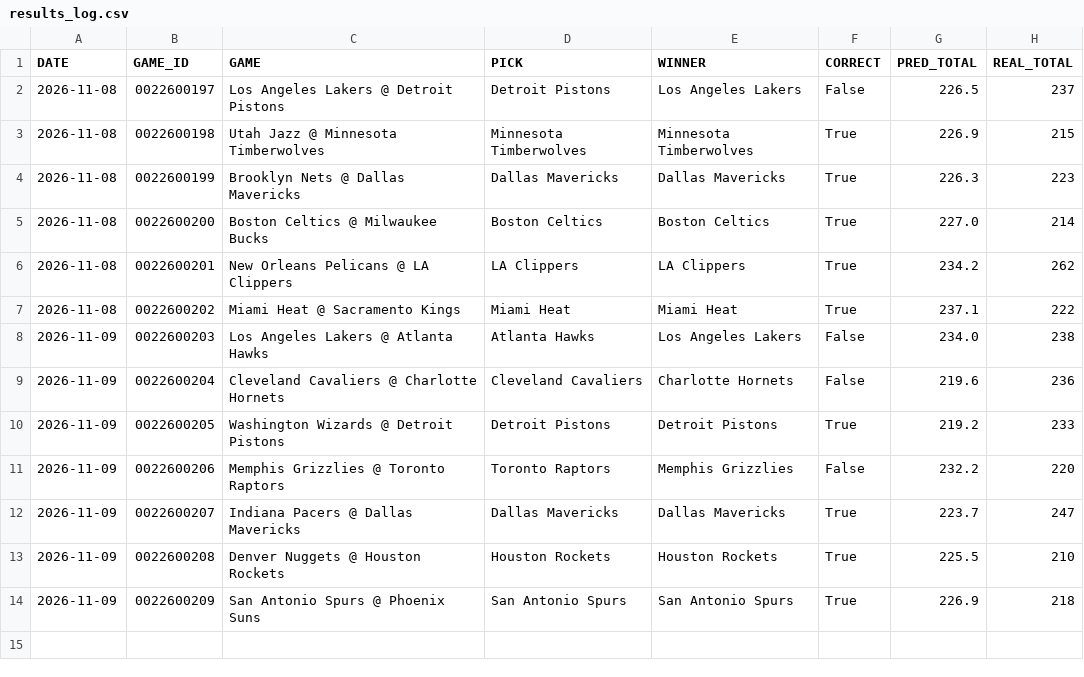
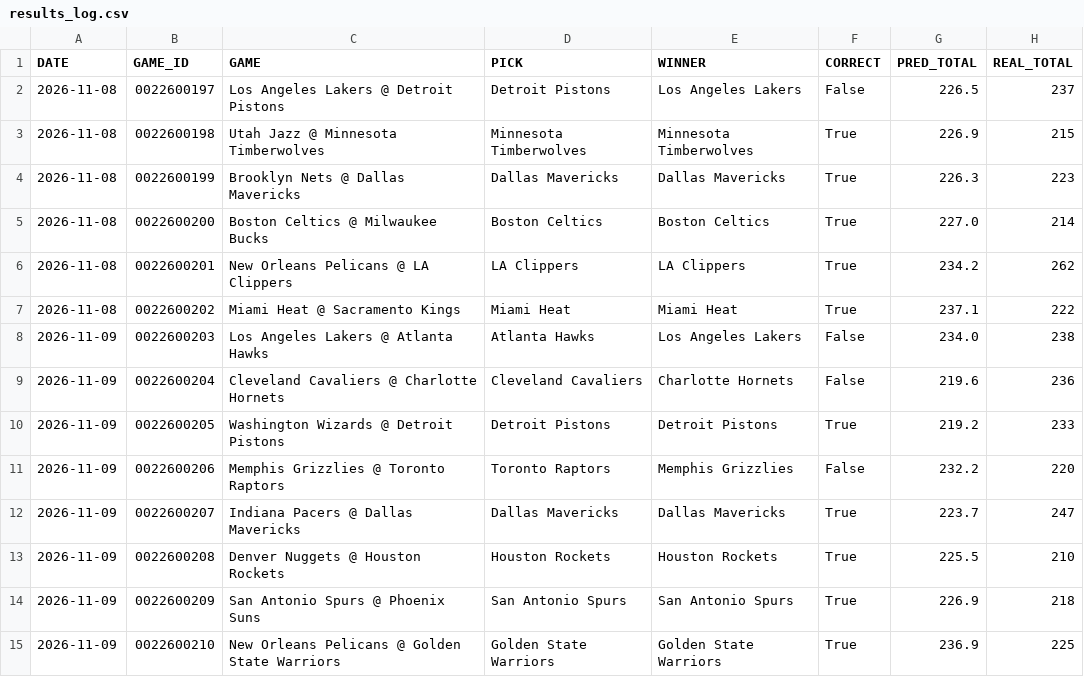
Before and after one commit to Maurizo77/sport-predictor, a CSV file: results_log.csv, drawn as a sheet.

Commit message:
Add files via upload

```diff
--- a/results_log.csv
+++ b/results_log.csv
@@ -14 +14,2 @@ DATE,GAME_ID,GAME,PICK,WINNER,CORRECT,PRED_TOTAL,REAL_TOTAL
 2026-11-09,0022600209,San Antonio Spurs @ Phoenix Suns,San Antonio Spurs,San Antonio Spurs,True,226.9,218
+2026-11-09,0022600210,New Orleans Pelicans @ Golden State Warriors,Golden State Warriors,Golden State Warriors,True,236.9,225
```
